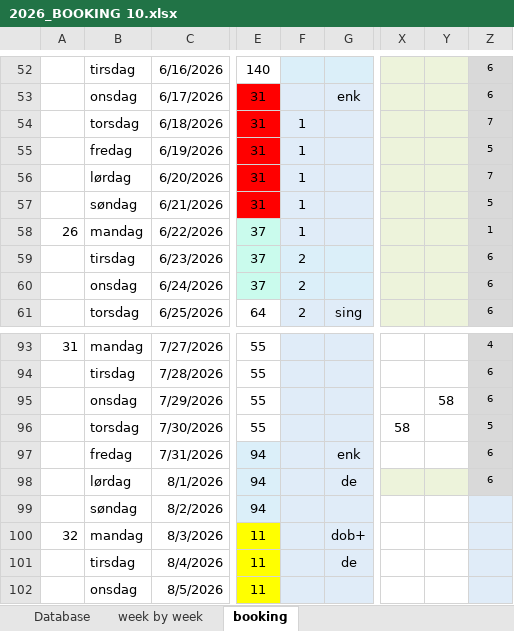
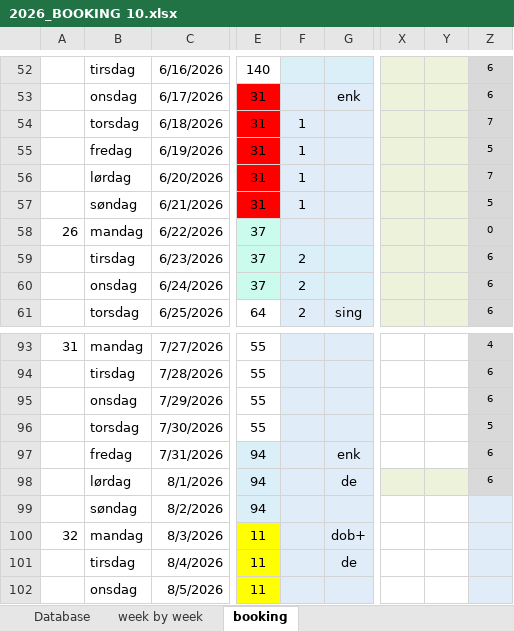
Before and after one commit to Hammerknuden/HK-portal-20, an Excel workbook: data/2026_BOOKING 10.xlsx, sheet booking, drawn as a sheet; only a part is shown, gaps mark what is left out; values as stored, in another font and other column widths than the file's, no borders; the diff names each change by its address in the sheet, - before the commit and + after, or states it on an @@ line.

```diff
--- a/data/2026_BOOKING 10.xlsx (sheet booking)
+++ b/data/2026_BOOKING 10.xlsx (sheet booking)
-F58: 1
+F58: (empty)
-Z58: 1
+Z58: 0
-Y95: 58
+Y95: (empty)
-X96: 58
+X96: (empty)
```
Also changed, not shown: sheet Database, sheet week by week, charts or pictures, 3 other files.
